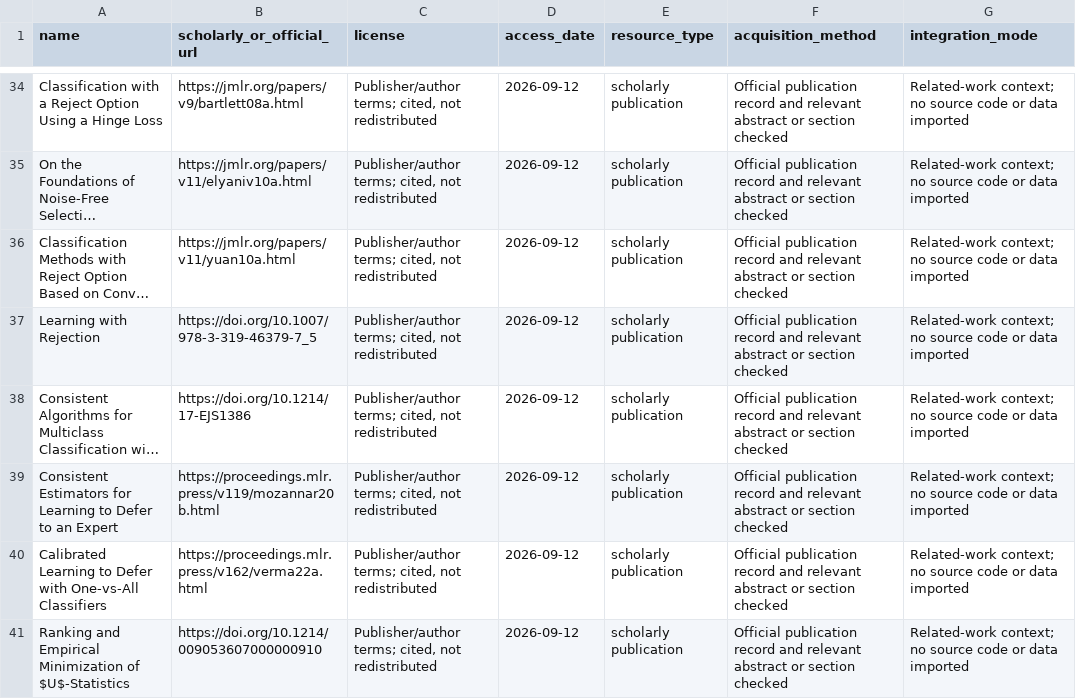
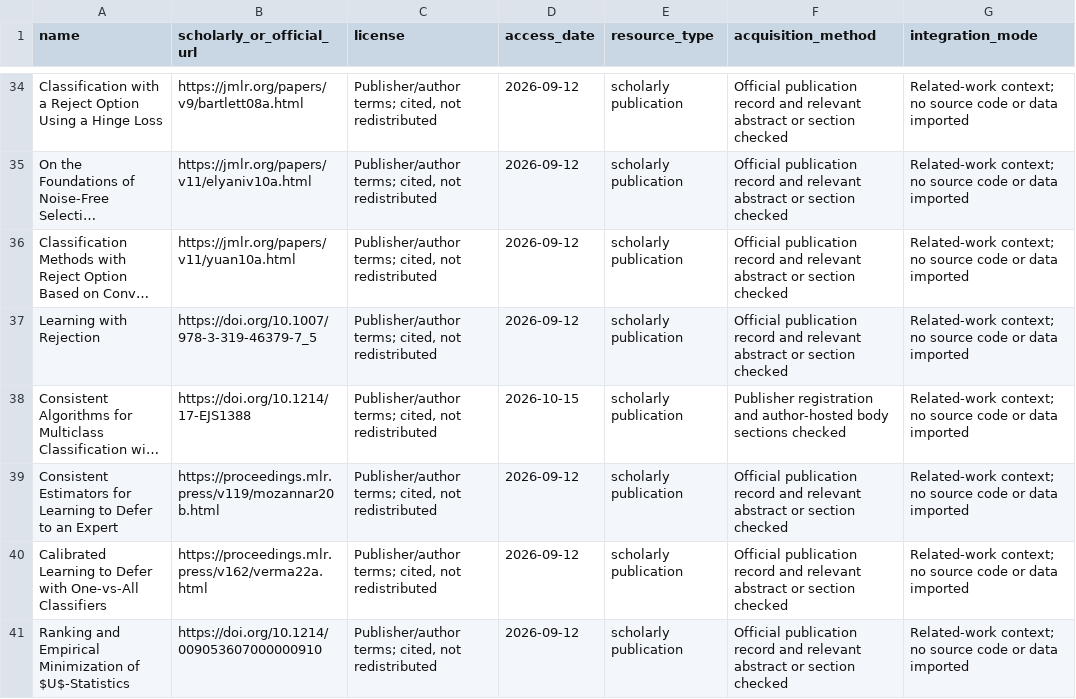
Before and after one commit to Haoyi-Zhang/RankCalibrate, a CSV file: external_resources.csv, drawn as a sheet; only a part is shown, gaps mark what is left out; long unchanged cells end in …; the diff names each change by its address in the sheet, - before the commit and + after, or states it on an @@ line.

```diff
--- a/external_resources.csv
+++ b/external_resources.csv
-B38 (scholarly_or_official_url): https://doi.org/10.1214/17-EJS1386
+B38 (scholarly_or_official_url): https://doi.org/10.1214/17-EJS1388
-D38 (access_date): 2026-09-12
+D38 (access_date): 2026-10-15
-F38 (acquisition_method): Official publication record and relevant abstract or section checked
+F38 (acquisition_method): Publisher registration and author-hosted body sections checked
```
Also changed, not shown: reference_audit.csv, 2 other files.
